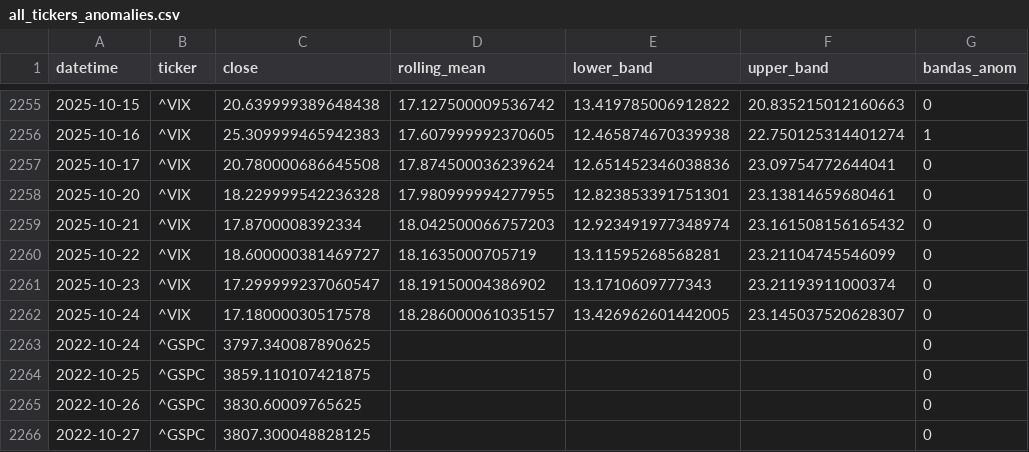
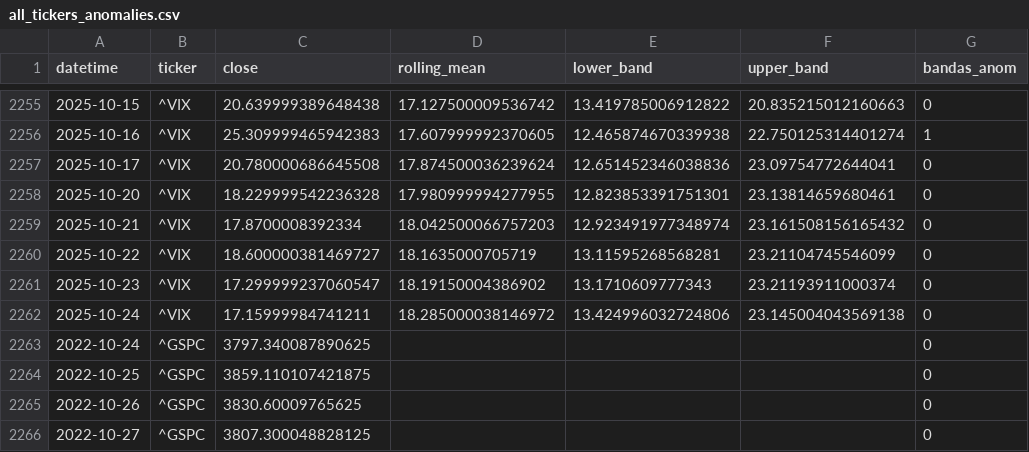
Before and after one commit to midaslab23/conections, a CSV file: out/all_tickers_anomalies.csv, drawn as a sheet; only a part is shown, gaps mark what is left out; the diff names each change by its address in the sheet, - before the commit and + after, or states it on an @@ line.

```diff
--- a/out/all_tickers_anomalies.csv
+++ b/out/all_tickers_anomalies.csv
-C2262 (close): 17.18000030517578
+C2262 (close): 17.15999984741211
-D2262 (rolling_mean): 18.286000061035157
+D2262 (rolling_mean): 18.285000038146972
-E2262 (lower_band): 13.426962601442005
+E2262 (lower_band): 13.424996032724806
-F2262 (upper_band): 23.145037520628307
+F2262 (upper_band): 23.145004043569138
```
Also changed, not shown: 1 other file.
